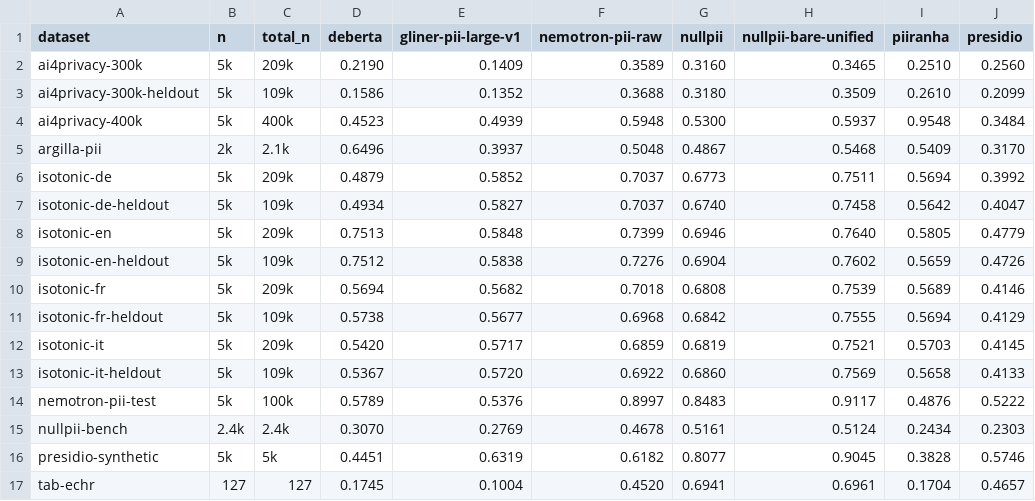
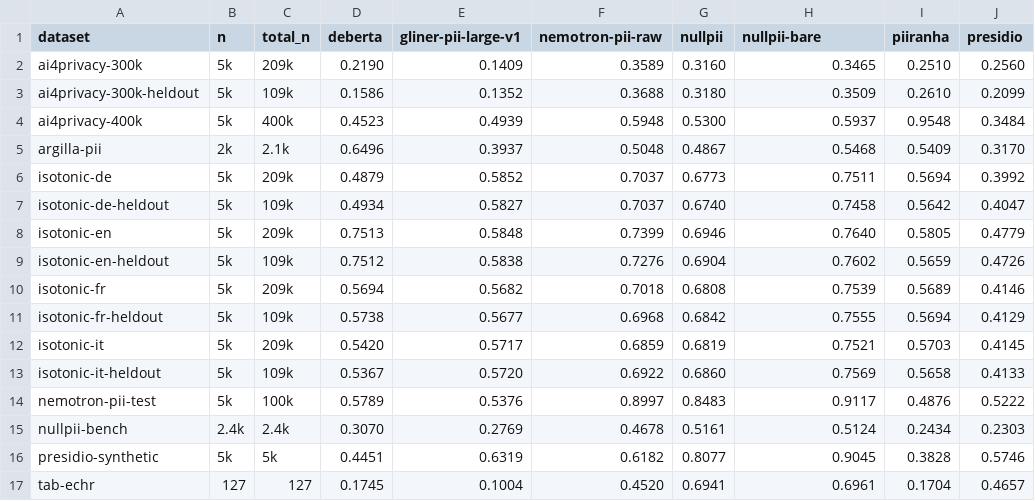
Before and after one commit to lBroth/nullpii, a CSV file: packages/eval/published-bench/matrix.csv, drawn as a sheet.

```diff
--- a/packages/eval/published-bench/matrix.csv
+++ b/packages/eval/published-bench/matrix.csv
@@ -1,2 +1,2 @@
-dataset,n,total_n,deberta,gliner-pii-large-v1,nemotron-pii-raw,nullpii,nullpii-bare-unified,piiranha,presidio
+dataset,n,total_n,deberta,gliner-pii-large-v1,nemotron-pii-raw,nullpii,nullpii-bare,piiranha,presidio
 ai4privacy-300k,5k,209k,0.2190,0.1409,0.3589,0.3160,0.3465,0.2510,0.2560
```
Also changed, not shown: 27 other files.
